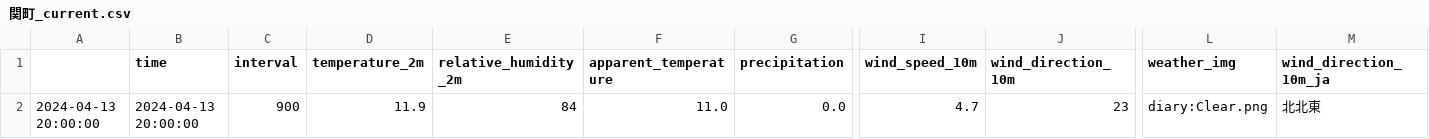
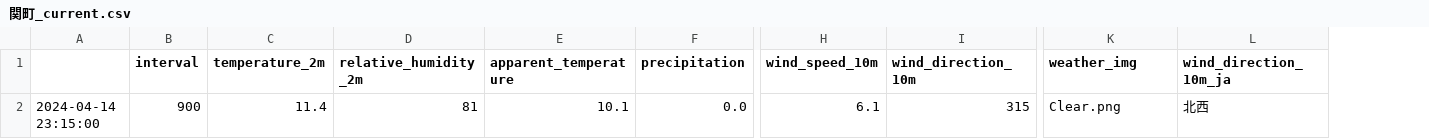
Before and after one commit to Itoo225571/CycleD, a CSV file: 関町_current.csv, drawn as a sheet; only a part is shown, gaps mark what is left out; removed rows and columns are numbered as before the commit, all else as after; the diff names each change by its address in the sheet, - before the commit and + after, or states it on an @@ line.

```diff
--- a/関町_current.csv
+++ b/関町_current.csv
-column A, row 2: 2024-04-13 20:00:00
-column B (time), row 2: 2024-04-13 20:00:00
+column A, row 2: 2024-04-14 23:15:00
-C2 (temperature_2m): 11.9
+C2 (temperature_2m): 11.4
-D2 (relative_humidity_2m): 84
+D2 (relative_humidity_2m): 81
-E2 (apparent_temperature): 11.0
+E2 (apparent_temperature): 10.1
-H2 (wind_speed_10m): 4.7
+H2 (wind_speed_10m): 6.1
-I2 (wind_direction_10m): 23
+I2 (wind_direction_10m): 315
-K2 (weather_img): diary:Clear.png
+K2 (weather_img): Clear.png
-L2 (wind_direction_10m_ja): 北北東
+L2 (wind_direction_10m_ja): 北西
```
Also changed, not shown: 関町_daily.csv, 関町_hourly.csv, 7 other files.
